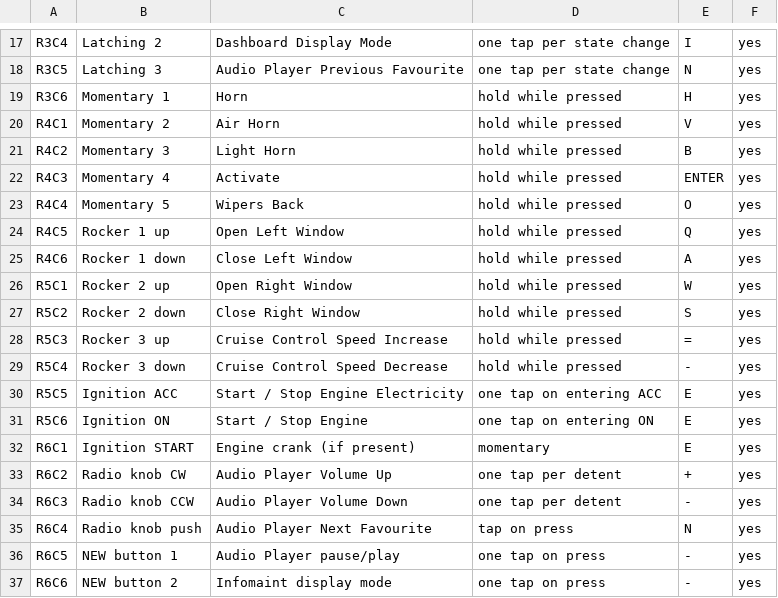
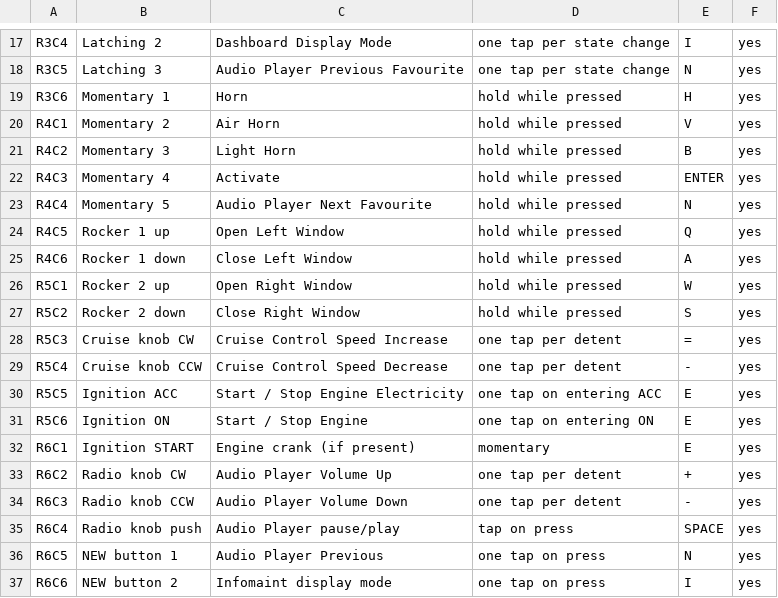
Before and after one commit to hashtagcandy/SIM-Dashboard-Button-Box, a CSV file: prerequisites/02 - mapping table.csv, drawn as a sheet; only a part is shown, gaps mark what is left out.

Commit message:
Update mapping: cruise speed on second encoder knob, audio reassignments
- Cruise Control stays on Toggle 6; speed +/- moved from Rocker 3 to a
  second EC11 encoder knob (R5C3/R5C4)
- Radio knob push now = Audio pause/play (user edit)
- Audio Next -> Momentary 5, Audio Previous -> NEW button 1, Infomaint -> NEW button 2
- Wipers Back moved to wiper selector negative position (pending confirmation)
- Matrix now fully used (36/36)

```diff
--- a/prerequisites/02 - mapping table.csv
+++ b/prerequisites/02 - mapping table.csv
@@ -22,3 +22,3 @@ R4C2,Momentary 3,Light Horn,hold while pressed,B,yes
 R4C3,Momentary 4,Activate,hold while pressed,ENTER,yes
-R4C4,Momentary 5,Wipers Back,hold while pressed,O,yes
+R4C4,Momentary 5,Audio Player Next Favourite,hold while pressed,N,yes
 R4C5,Rocker 1 up,Open Left Window,hold while pressed,Q,yes
@@ -27,4 +27,4 @@ R5C1,Rocker 2 up,Open Right Window,hold while pressed,W,yes
 R5C2,Rocker 2 down,Close Right Window,hold while pressed,S,yes
-R5C3,Rocker 3 up,Cruise Control Speed Increase,hold while pressed,=,yes
-R5C4,Rocker 3 down,Cruise Control Speed Decrease,hold while pressed,-,yes
+R5C3,Cruise knob CW,Cruise Control Speed Increase,one tap per detent,=,yes
+R5C4,Cruise knob CCW,Cruise Control Speed Decrease,one tap per detent,-,yes
 R5C5,Ignition ACC,Start / Stop Engine Electricity,one tap on entering ACC,E,yes
@@ -34,4 +34,4 @@ R6C2,Radio knob CW,Audio Player Volume Up,one tap per detent,+,yes
 R6C3,Radio knob CCW,Audio Player Volume Down,one tap per detent,-,yes
-R6C4,Radio knob push,Audio Player Next Favourite,tap on press,N,yes
-R6C5,NEW button 1,Audio Player pause/play,one tap on press,-,yes
-R6C6,NEW button 2,Infomaint display mode,one tap on press,-,yes
+R6C4,Radio knob push,Audio Player pause/play,tap on press,SPACE,yes
+R6C5,NEW button 1,Audio Player Previous,one tap on press,N,yes
+R6C6,NEW button 2,Infomaint display mode,one tap on press,I,yes
```
Also changed, not shown: 1 other file.
